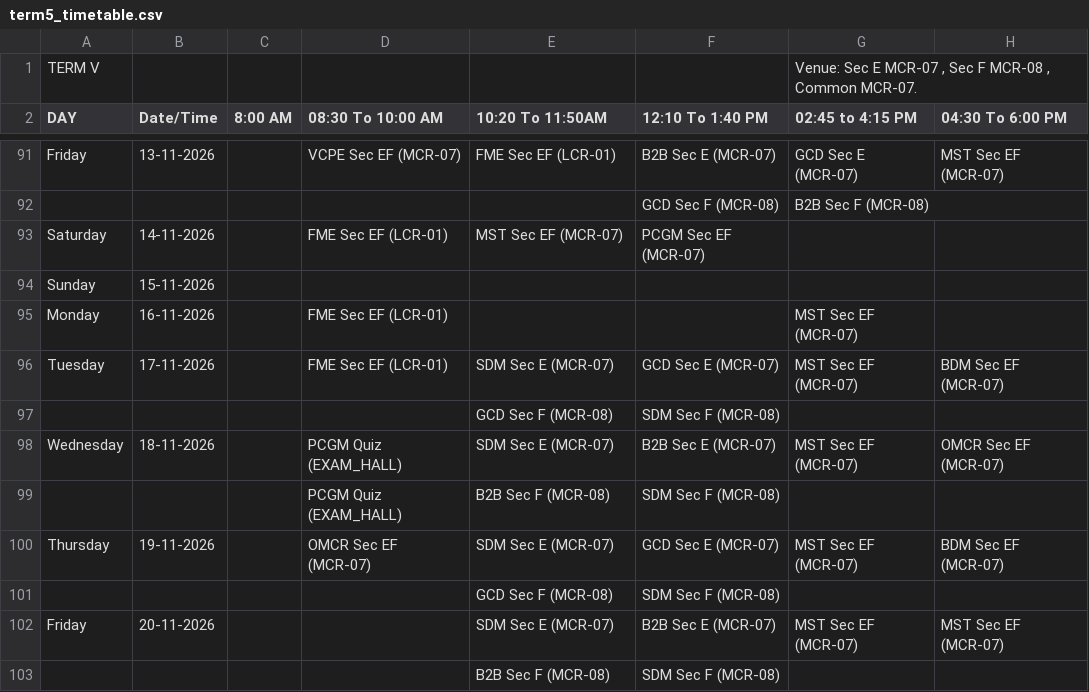
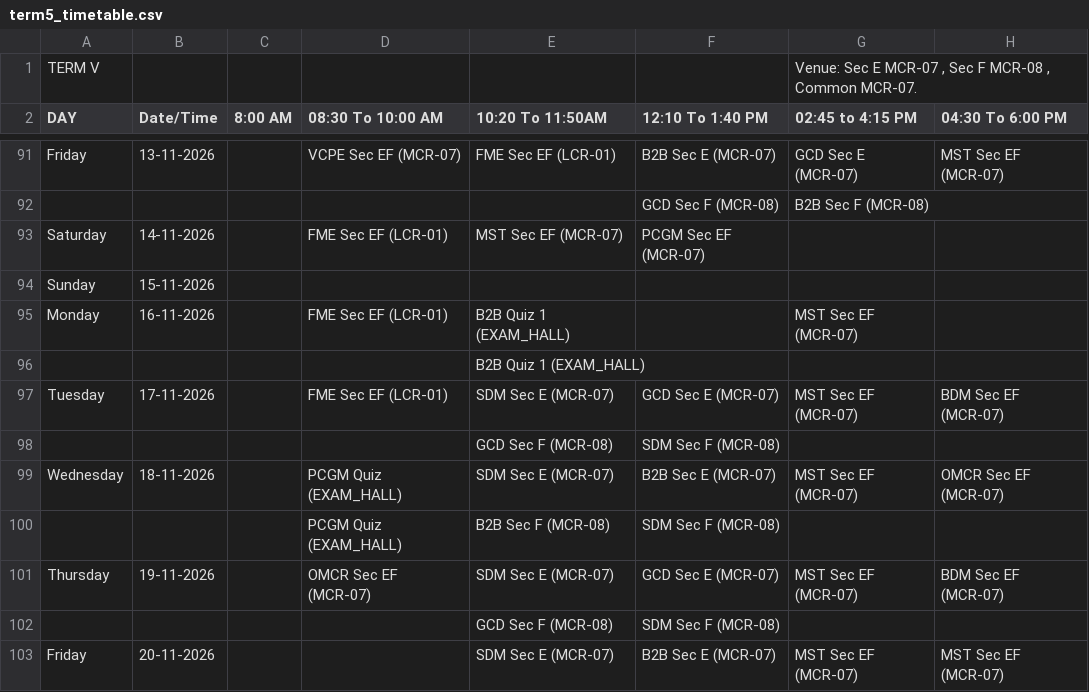
Before and after one commit to Acethelast78/studentdash, a CSV file: term5_timetable.csv, drawn as a sheet; only a part is shown, gaps mark what is left out; the shorter side is filled out with more unchanged rows; rows hold the shown columns only; the diff names each change by its address in the sheet, - before the commit and + after, or states it on an @@ line.

```diff
--- a/term5_timetable.csv
+++ b/term5_timetable.csv
-E95 (10:20 To 11:50AM): (empty)
+E95 (10:20 To 11:50AM): B2B Quiz 1 (EXAM_HALL)
+row 96:  |  |  |  | B2B Quiz 1 (EXAM_HALL)
```
Also changed, not shown: 2 other files.
